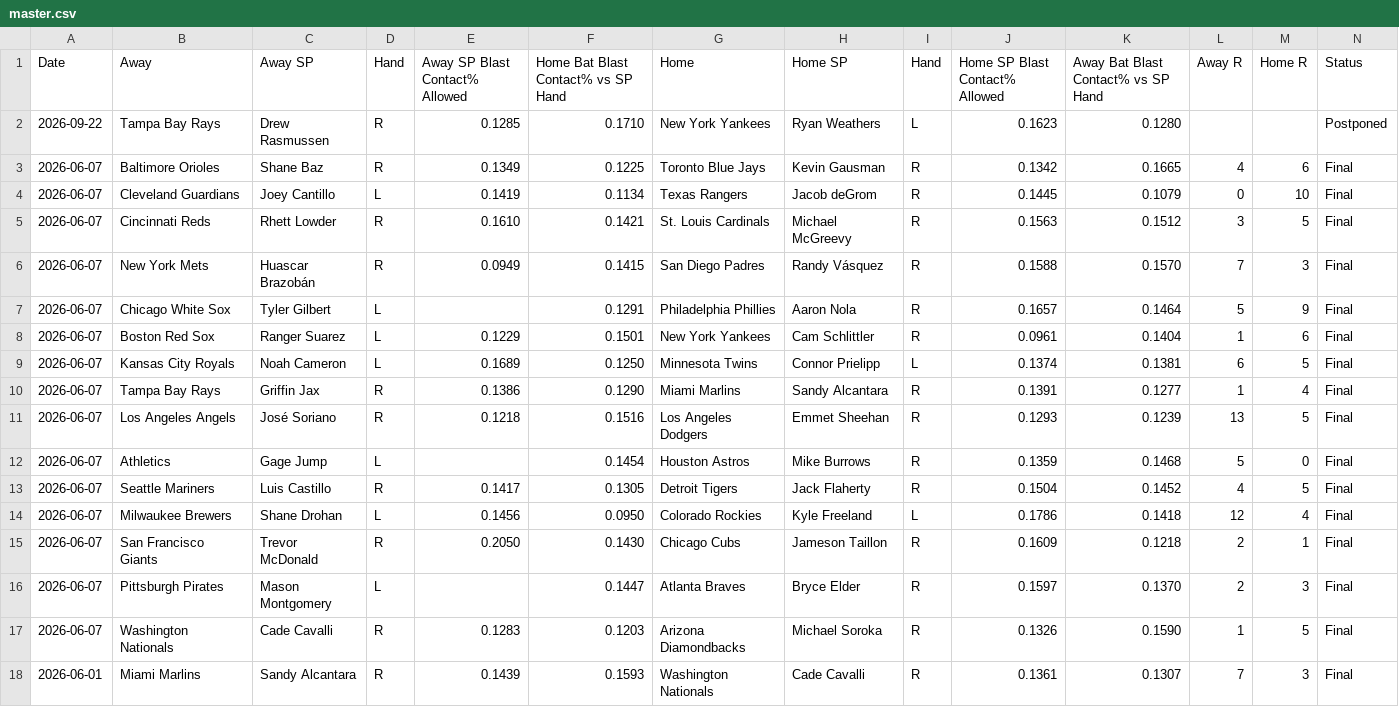
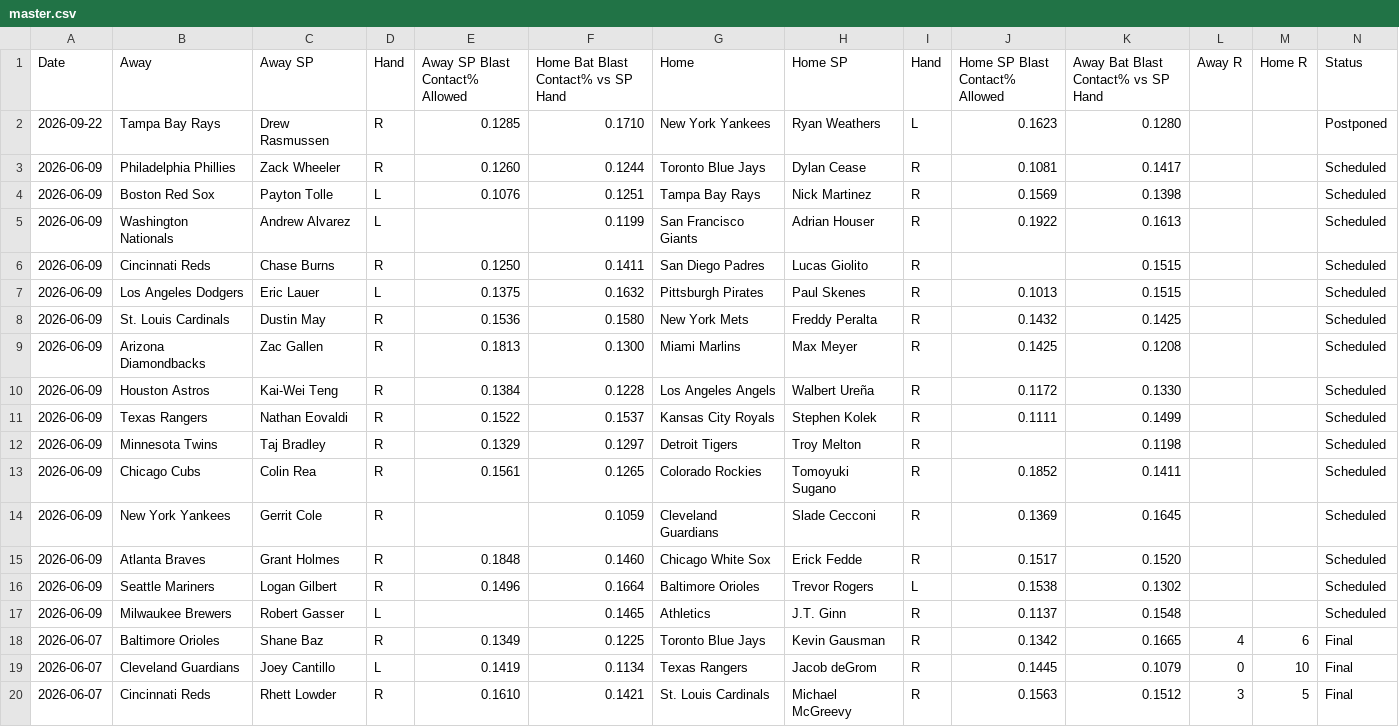
Before and after one commit to furuq2/blast-contact, a CSV file: data/master.csv, drawn as a sheet; only a part is shown; the shorter side is filled out with more unchanged rows; the diff names each change by its address in the sheet, - before the commit and + after, or states it on an @@ line.

```diff
--- a/data/master.csv
+++ b/data/master.csv
+row 3: 2026-06-09 | Philadelphia Phillies | Zack Wheeler | R | 0.1260 | 0.1244 | Toronto Blue Jays | Dylan Cease | R | 0.1081 | 0.1417 |  |  | Scheduled
+row 4: 2026-06-09 | Boston Red Sox | Payton Tolle | L | 0.1076 | 0.1251 | Tampa Bay Rays | Nick Martinez | R | 0.1569 | 0.1398 |  |  | Scheduled
+row 5: 2026-06-09 | Washington Nationals | Andrew Alvarez | L |  | 0.1199 | San Francisco Giants | Adrian Houser | R | 0.1922 | 0.1613 |  |  | Scheduled
+row 6: 2026-06-09 | Cincinnati Reds | Chase Burns | R | 0.1250 | 0.1411 | San Diego Padres | Lucas Giolito | R |  | 0.1515 |  |  | Scheduled
+row 7: 2026-06-09 | Los Angeles Dodgers | Eric Lauer | L | 0.1375 | 0.1632 | Pittsburgh Pirates | Paul Skenes | R | 0.1013 | 0.1515 |  |  | Scheduled
+row 8: 2026-06-09 | St. Louis Cardinals | Dustin May | R | 0.1536 | 0.1580 | New York Mets | Freddy Peralta | R | 0.1432 | 0.1425 |  |  | Scheduled
+row 9: 2026-06-09 | Arizona Diamondbacks | Zac Gallen | R | 0.1813 | 0.1300 | Miami Marlins | Max Meyer | R | 0.1425 | 0.1208 |  |  | Scheduled
+row 10: 2026-06-09 | Houston Astros | Kai-Wei Teng | R | 0.1384 | 0.1228 | Los Angeles Angels | Walbert Ureña | R | 0.1172 | 0.1330 |  |  | Scheduled
+row 11: 2026-06-09 | Texas Rangers | Nathan Eovaldi | R | 0.1522 | 0.1537 | Kansas City Royals | Stephen Kolek | R | 0.1111 | 0.1499 |  |  | Scheduled
+row 12: 2026-06-09 | Minnesota Twins | Taj Bradley | R | 0.1329 | 0.1297 | Detroit Tigers | Troy Melton | R |  | 0.1198 |  |  | Scheduled
+row 13: 2026-06-09 | Chicago Cubs | Colin Rea | R | 0.1561 | 0.1265 | Colorado Rockies | Tomoyuki Sugano | R | 0.1852 | 0.1411 |  |  | Scheduled
+row 14: 2026-06-09 | New York Yankees | Gerrit Cole | R |  | 0.1059 | Cleveland Guardians | Slade Cecconi | R | 0.1369 | 0.1645 |  |  | Scheduled
+row 15: 2026-06-09 | Atlanta Braves | Grant Holmes | R | 0.1848 | 0.1460 | Chicago White Sox | Erick Fedde | R | 0.1517 | 0.1520 |  |  | Scheduled
+row 16: 2026-06-09 | Seattle Mariners | Logan Gilbert | R | 0.1496 | 0.1664 | Baltimore Orioles | Trevor Rogers | L | 0.1538 | 0.1302 |  |  | Scheduled
+row 17: 2026-06-09 | Milwaukee Brewers | Robert Gasser | L |  | 0.1465 | Athletics | J.T. Ginn | R | 0.1137 | 0.1548 |  |  | Scheduled
```
Also changed, not shown: 1 other file.
